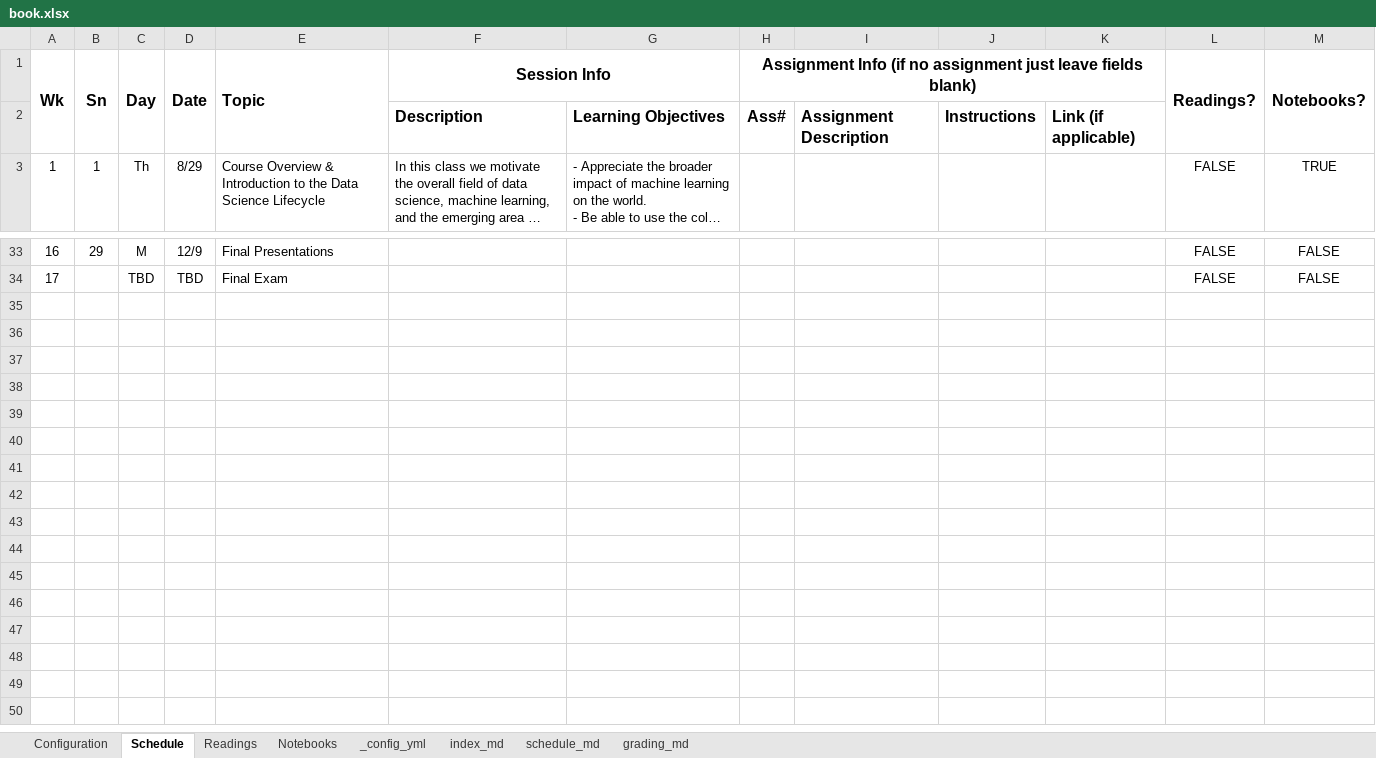
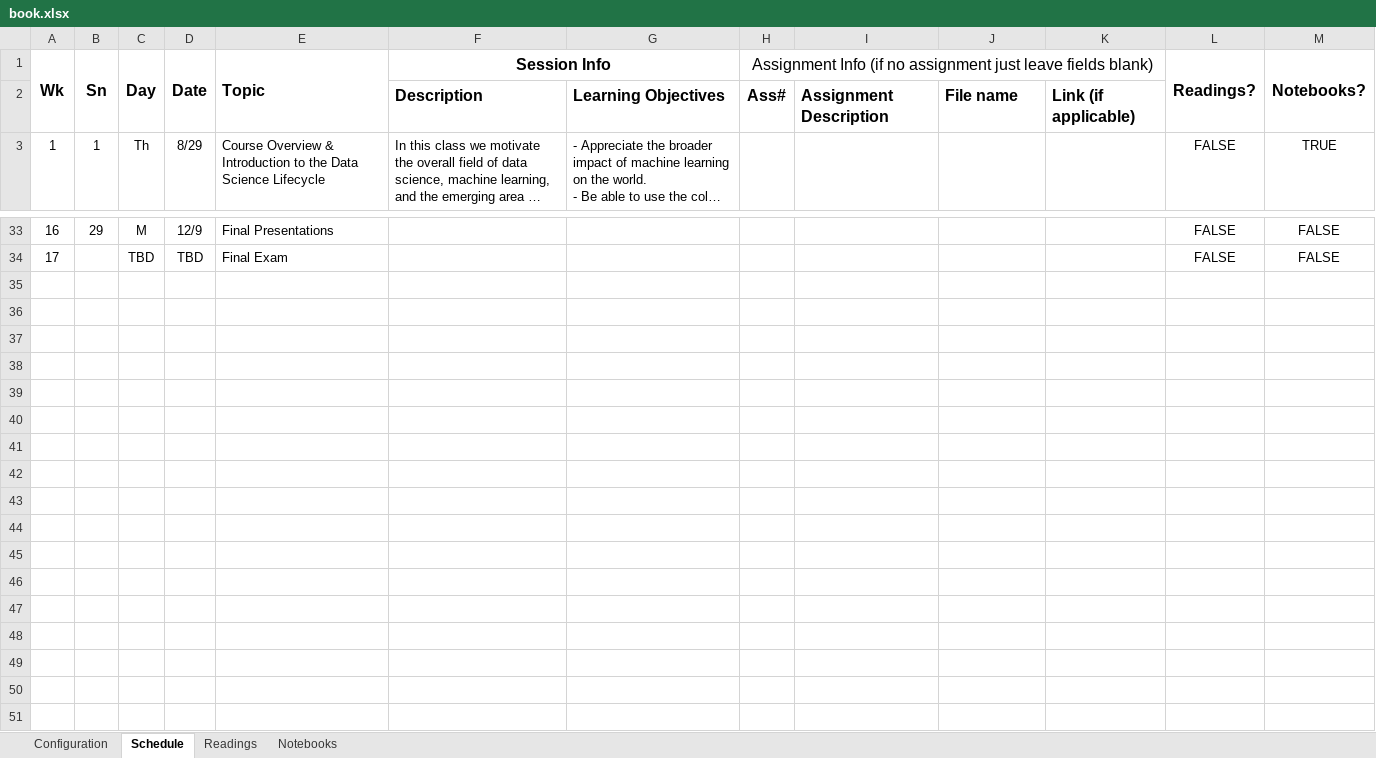
Before and after one commit to RPI-DATA/course-intro-ml-app, an Excel workbook: book.xlsx, sheet Schedule, drawn as a sheet; only a part is shown, gaps mark what is left out; long unchanged cells end in …; values as stored, in another font and other column widths than the file's, no borders; the diff names each change by its address in the sheet, - before the commit and + after, or states it on an @@ line.

```diff
--- a/book.xlsx (sheet Schedule)
+++ b/book.xlsx (sheet Schedule)
@@ sheet tab hidden: _config_yml @@
@@ sheet tab hidden: index_md @@
@@ sheet tab hidden: schedule_md @@
@@ sheet tab hidden: grading_md @@
-H1 bold: on
+H1 bold: off
-J2: Instructions
+J2: File name
+row 35: (empty)
+row 36: (empty)
+row 37: (empty)
+row 38: (empty)
+row 39: (empty)
+row 40: (empty)
+row 41: (empty)
+row 42: (empty)
+row 43: (empty)
+row 44: (empty)
+row 45: (empty)
+row 46: (empty)
+row 47: (empty)
+row 48: (empty)
+row 49: (empty)
```
Also changed, not shown: sheet Notebooks, sheet Configuration, sheet Readings, hidden cells, 35 other files.
